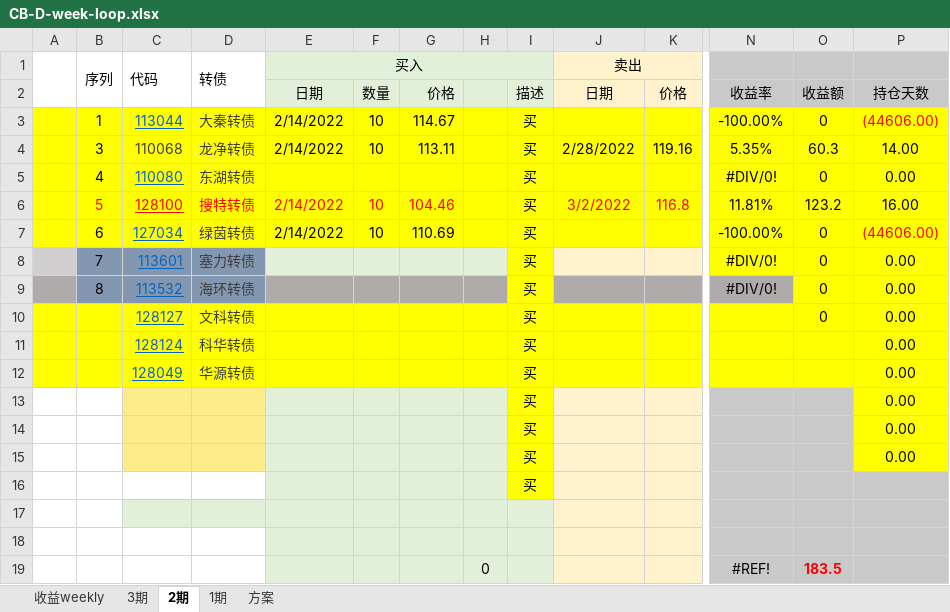
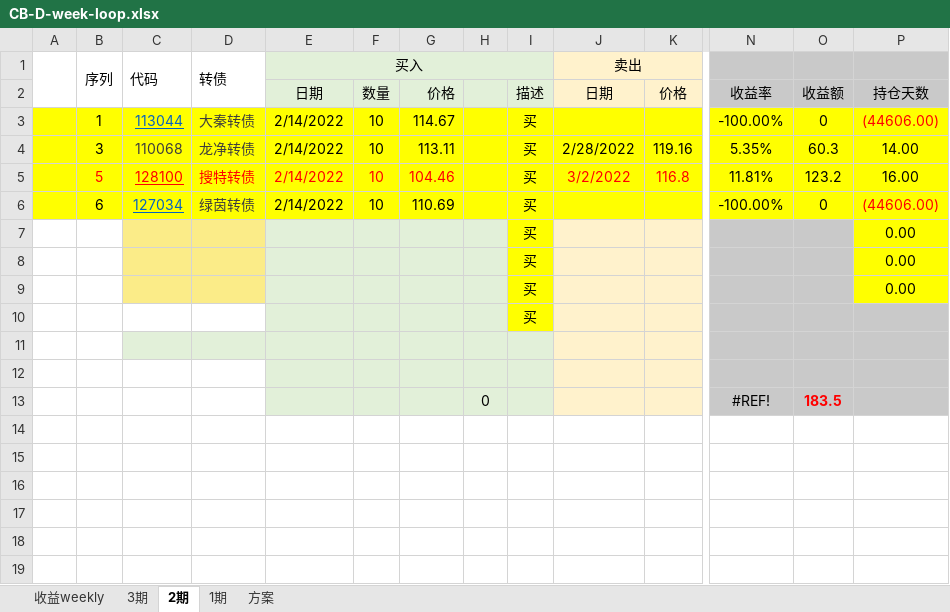
Before and after one commit to CBEB/CB, an Excel workbook: 2022/CB-D-week-loop.xlsx, sheet 2期, drawn as a sheet; only a part is shown, gaps mark what is left out; values as stored, in another font and other column widths than the file's, no borders; conditional formats not drawn; rows hold the shown columns only; the diff names each change by its address in the sheet, - before the commit and + after, or states it on an @@ line.

```diff
--- a/2022/CB-D-week-loop.xlsx (sheet 2期)
+++ b/2022/CB-D-week-loop.xlsx (sheet 2期)
-row 5:  | 4 | 110080 | 东湖转债 |  |  |  |  | 买 |  |  | #DIV/0! | 0 | 0.00
-row 8:  | 7 | 113601 | 塞力转债 |  |  |  |  | 买 |  |  | #DIV/0! | 0 | 0.00
-row 9:  | 8 | 113532 | 海环转债 |  |  |  |  | 买 |  |  | #DIV/0! | 0 | 0.00
-row 10:  |  | 128127 | 文科转债 |  |  |  |  | 买 |  |  |  | 0 | 0.00
-row 11:  |  | 128124 | 科华转债 |  |  |  |  | 买 |  |  |  |  | 0.00
-row 12:  |  | 128049 | 华源转债 |  |  |  |  | 买 |  |  |  |  | 0.00
```
Also changed, not shown: sheet 3期, formulas that keep their value, 2 other files.
